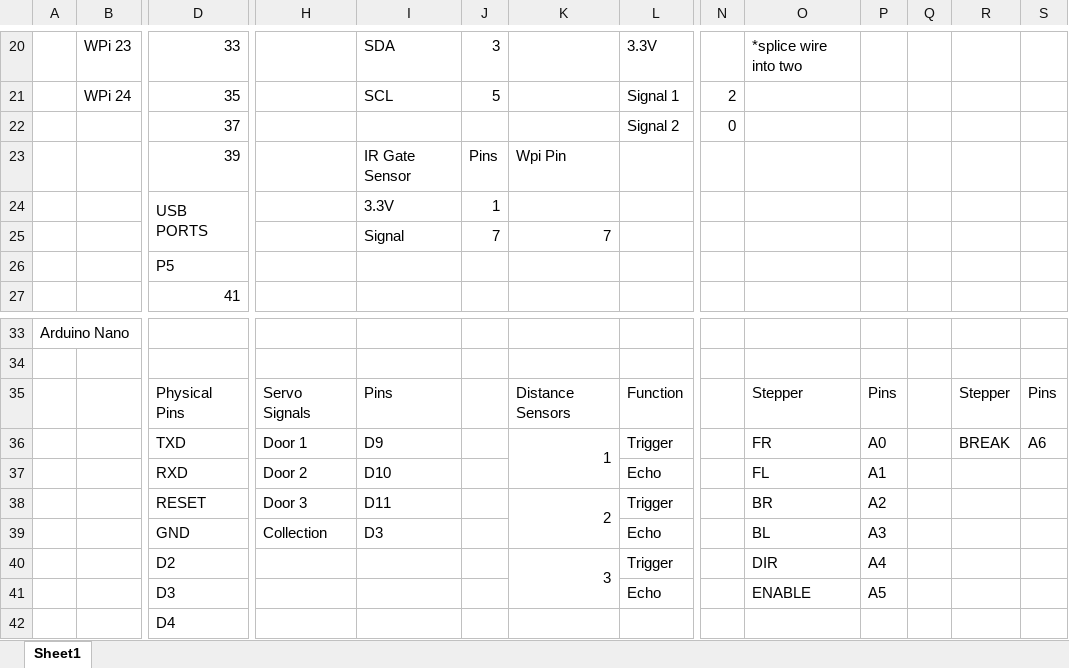
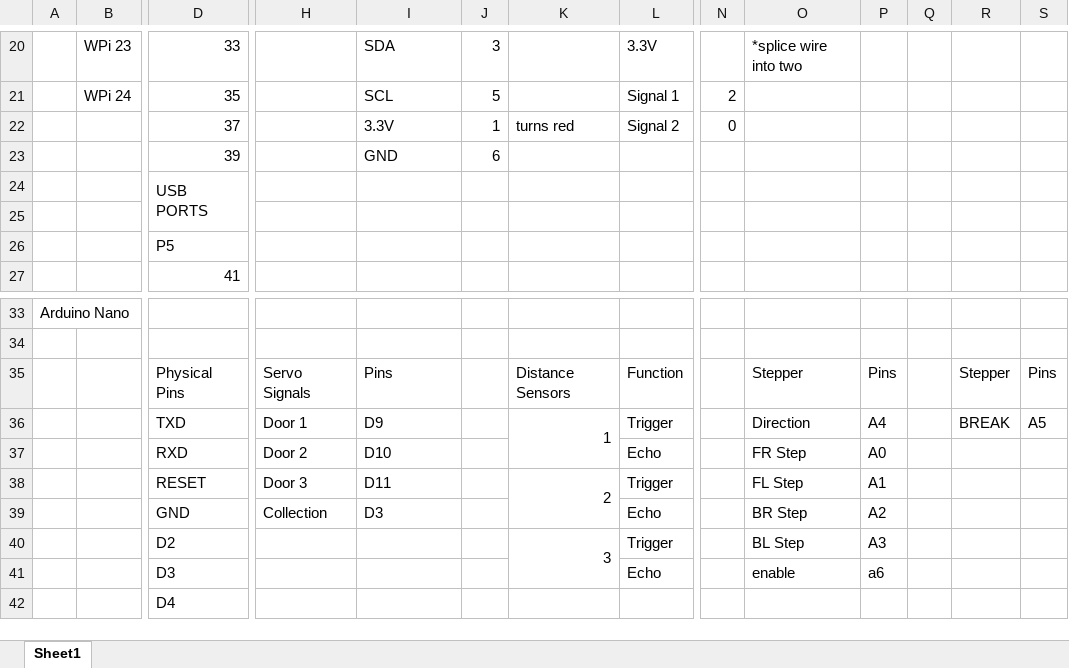
Before and after one commit to jwharve/astrohub, an Excel workbook: electrical/astrowiring_diagram.xlsx, sheet Sheet1, drawn as a sheet; only a part is shown, gaps mark what is left out; values as stored, in another font and other column widths than the file's, no cell formats; charts and pictures not drawn; removed rows and columns are numbered as before the commit, all else as after; rows hold the shown columns only; the diff names each change by its address in the sheet, - before the commit and + after, or states it on an @@ line.

```diff
--- a/electrical/astrowiring_diagram.xlsx (sheet Sheet1)
+++ b/electrical/astrowiring_diagram.xlsx (sheet Sheet1)
-I22: (empty)
+I22: 3.3V
-J22: (empty)
+J22: 1
-K22: (empty)
+K22: turns red
-I23: IR Gate Sensor
+I23: GND
-J23: Pins
+J23: 6
-K23: Wpi Pin
+K23: (empty)
-row 24:  |  | USB PORTS |  | 3.3V | 1
+row 24:  |  | USB PORTS
-row 25:  |  |  |  | Signal | 7 | 7
+row 25: (empty)
-O36: FR
+O36: Direction
-P36: A0
+P36: A4
-S36: A6
+S36: A5
-O37: FL
+O37: FR Step
-P37: A1
+P37: A0
-O38: BR
+O38: FL Step
-P38: A2
+P38: A1
-O39: BL
+O39: BR Step
-P39: A3
+P39: A2
-O40: DIR
+O40: BL Step
-P40: A4
+P40: A3
-O41: ENABLE
+O41: enable
-P41: A5
+P41: a6
```
Also changed, not shown: cell formats, charts or pictures, 1 other file.
